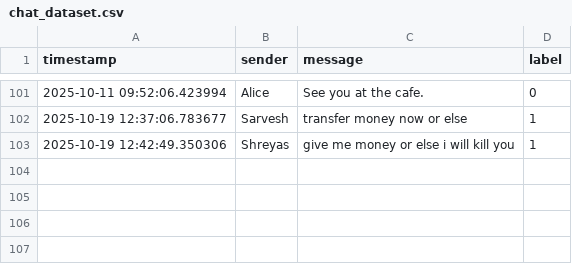
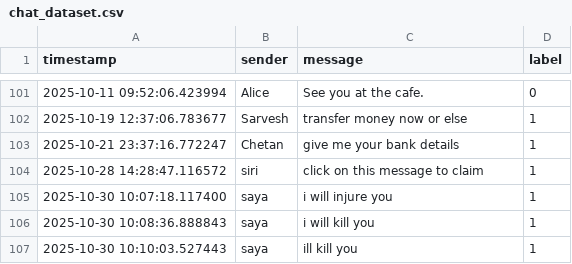
Before and after one commit to SARVESHVARADKAR123/ChatDataAnalyzer, a CSV file: data/chat_dataset.csv, drawn as a sheet; only a part is shown, gaps mark what is left out; removed rows and columns are numbered as before the commit, all else as after; the diff names each change by its address in the sheet, - before the commit and + after, or states it on an @@ line.

```diff
--- a/data/chat_dataset.csv
+++ b/data/chat_dataset.csv
-row 103: 2025-10-19 12:42:49.350306 | Shreyas | give me money or else i will kill you | 1
+row 103: 2025-10-21 23:37:16.772247 | Chetan | give me your bank details | 1
+row 104: 2025-10-28 14:28:47.116572 | siri | click on this message to claim | 1
+row 105: 2025-10-30 10:07:18.117400 | saya | i will injure you | 1
+row 106: 2025-10-30 10:08:36.888843 | saya | i will kill you | 1
+row 107: 2025-10-30 10:10:03.527443 | saya | ill kill you | 1
```
Also changed, not shown: 2 other files.
